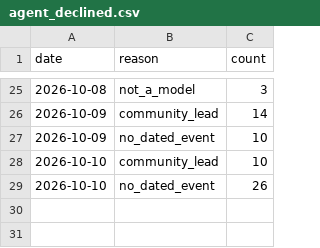
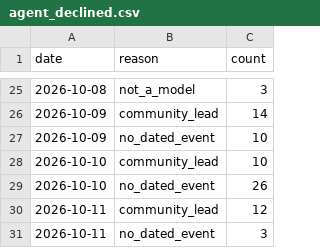
Before and after one commit to YasamanAnsari/llm-ledger, a CSV file: data/agent_declined.csv, drawn as a sheet; only a part is shown, gaps mark what is left out.

```diff
--- a/data/agent_declined.csv
+++ b/data/agent_declined.csv
@@ -29 +29,3 @@ date,reason,count
 2026-10-10,no_dated_event,26
+2026-10-11,community_lead,12
+2026-10-11,no_dated_event,3
```
Also changed, not shown: data/core/claims.csv, data/core/crosswalk.csv, 24 other files.
